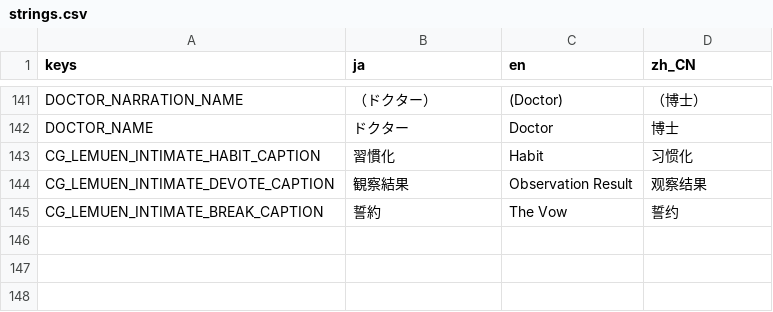
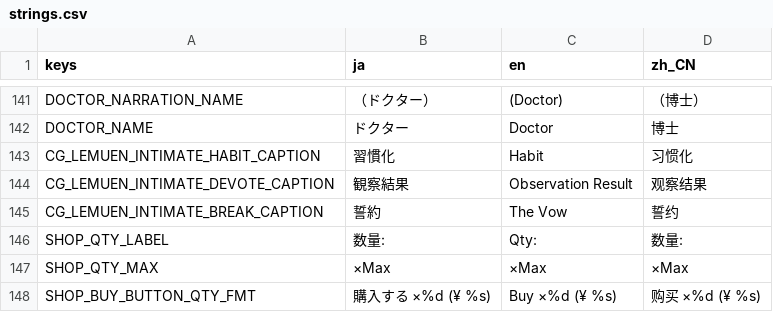
Before and after one commit to bakamarudasi/clickergame_demo, a CSV file: translations/strings.csv, drawn as a sheet; only a part is shown, gaps mark what is left out; the diff names each change by its address in the sheet, - before the commit and + after, or states it on an @@ line.

```diff
--- a/translations/strings.csv
+++ b/translations/strings.csv
+row 146: SHOP_QTY_LABEL | 数量: | Qty: | 数量:
+row 147: SHOP_QTY_MAX | ×Max | ×Max | ×Max
+row 148: SHOP_BUY_BUTTON_QTY_FMT | 購入する ×%d (¥ %s) | Buy ×%d (¥ %s) | 购买 ×%d (¥ %s)
```
Also changed, not shown: 3 other files.
